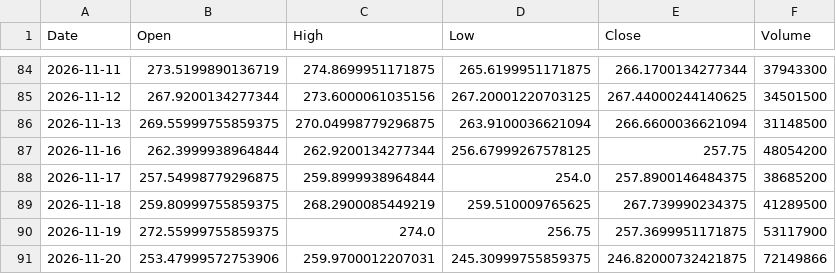
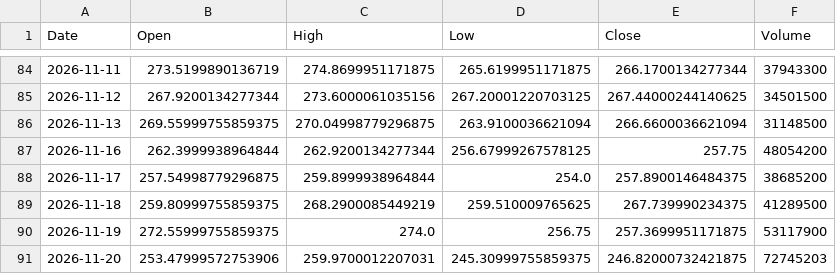
Before and after one commit to dsh0920-sys/Repository-name-options-dashboard, a CSV file: data/history/AMZN_price90.csv, drawn as a sheet; only a part is shown, gaps mark what is left out.

```diff
--- a/data/history/AMZN_price90.csv
+++ b/data/history/AMZN_price90.csv
@@ -90,2 +90,2 @@ Date,Open,High,Low,Close,Volume
 2026-11-19,272.55999755859375,274.0,256.75,257.3699951171875,53117900
-2026-11-20,253.47999572753906,259.9700012207031,245.30999755859375,246.82000732421875,72149866
+2026-11-20,253.47999572753906,259.9700012207031,245.30999755859375,246.82000732421875,72745203
```
Also changed, not shown: data/history/GOOGL_price90.csv, data/history/NVDA_price90.csv, 22 other files.
